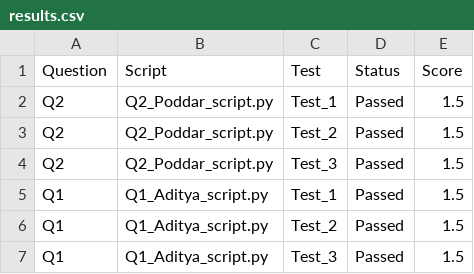
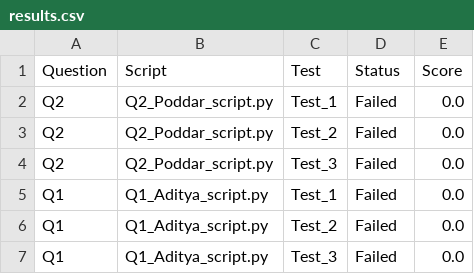
Before and after one commit to AdityaX24/AutomaticPythonTesting, a CSV file: results.csv, drawn as a sheet.

```diff
--- a/results.csv
+++ b/results.csv
@@ -1,7 +1,7 @@
 Question,Script,Test,Status,Score
-Q2,Q2_Poddar_script.py,Test_1,Passed,1.5
-Q2,Q2_Poddar_script.py,Test_2,Passed,1.5
-Q2,Q2_Poddar_script.py,Test_3,Passed,1.5
-Q1,Q1_Aditya_script.py,Test_1,Passed,1.5
-Q1,Q1_Aditya_script.py,Test_2,Passed,1.5
-Q1,Q1_Aditya_script.py,Test_3,Passed,1.5
+Q2,Q2_Poddar_script.py,Test_1,Failed,0.0
+Q2,Q2_Poddar_script.py,Test_2,Failed,0.0
+Q2,Q2_Poddar_script.py,Test_3,Failed,0.0
+Q1,Q1_Aditya_script.py,Test_1,Failed,0.0
+Q1,Q1_Aditya_script.py,Test_2,Failed,0.0
+Q1,Q1_Aditya_script.py,Test_3,Failed,0.0
```
Also changed, not shown: 1 other file.
